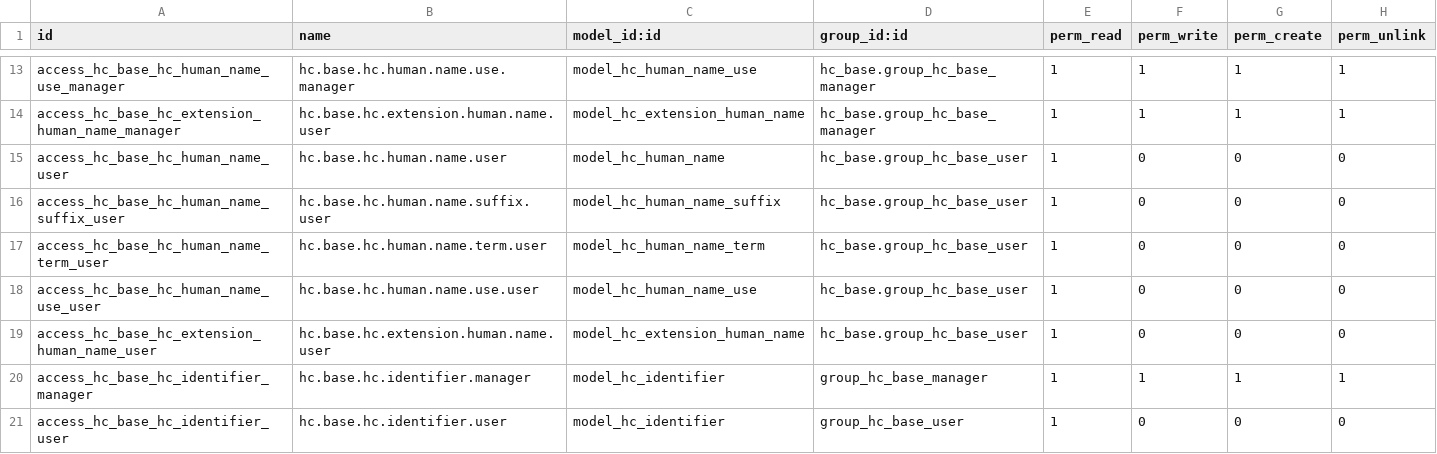
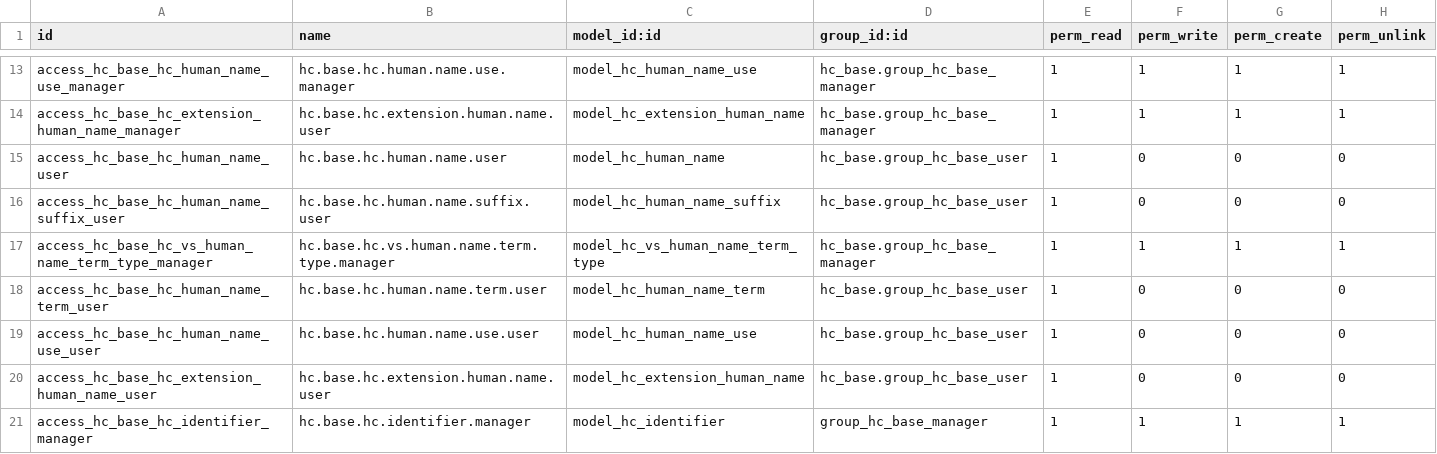
Before and after one commit to App247/odoo-fhir, a CSV file: addons/hc_base/security/ir.model.access.csv, drawn as a sheet; only a part is shown, gaps mark what is left out; the shorter side is filled out with more unchanged rows.

```diff
--- a/addons/hc_base/security/ir.model.access.csv
+++ b/addons/hc_base/security/ir.model.access.csv
@@ -16,2 +16,3 @@ access_hc_base_hc_human_name_user,hc.base.hc.human.name.user,model_hc_human_name
 access_hc_base_hc_human_name_suffix_user,hc.base.hc.human.name.suffix.user,model_hc_human_name_suffix,hc_base.group_hc_base_user,1,0,0,0
+access_hc_base_hc_vs_human_name_term_type_manager,hc.base.hc.vs.human.name.term.type.manager,model_hc_vs_human_name_term_type,hc_base.group_hc_base_manager,1,1,1,1
 access_hc_base_hc_human_name_term_user,hc.base.hc.human.name.term.user,model_hc_human_name_term,hc_base.group_hc_base_user,1,0,0,0
```
Also changed, not shown: addons/hc_substance/data/hc.child.parent.substance.code.csv, 11 other files.
